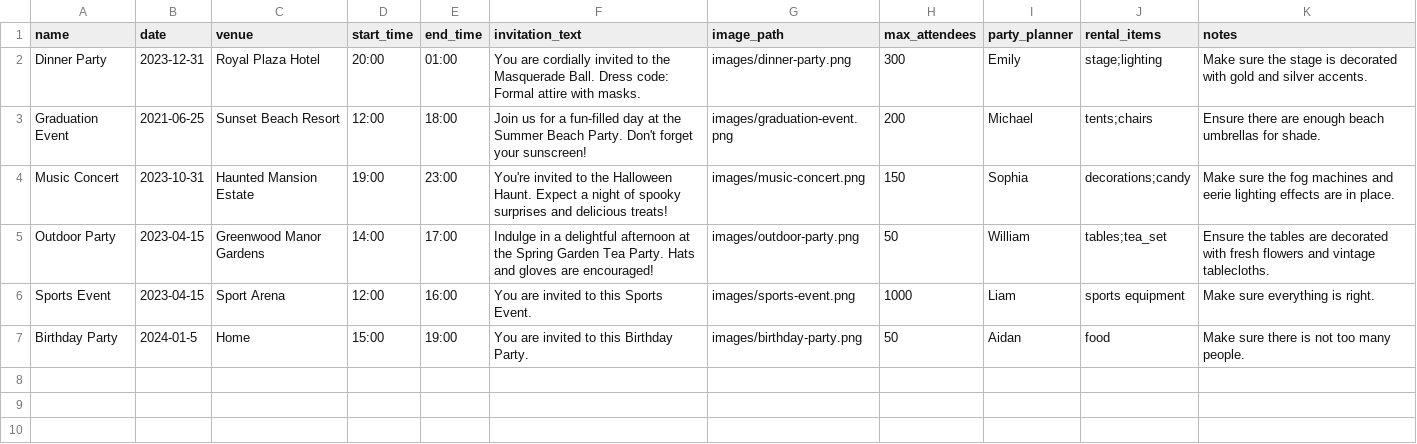
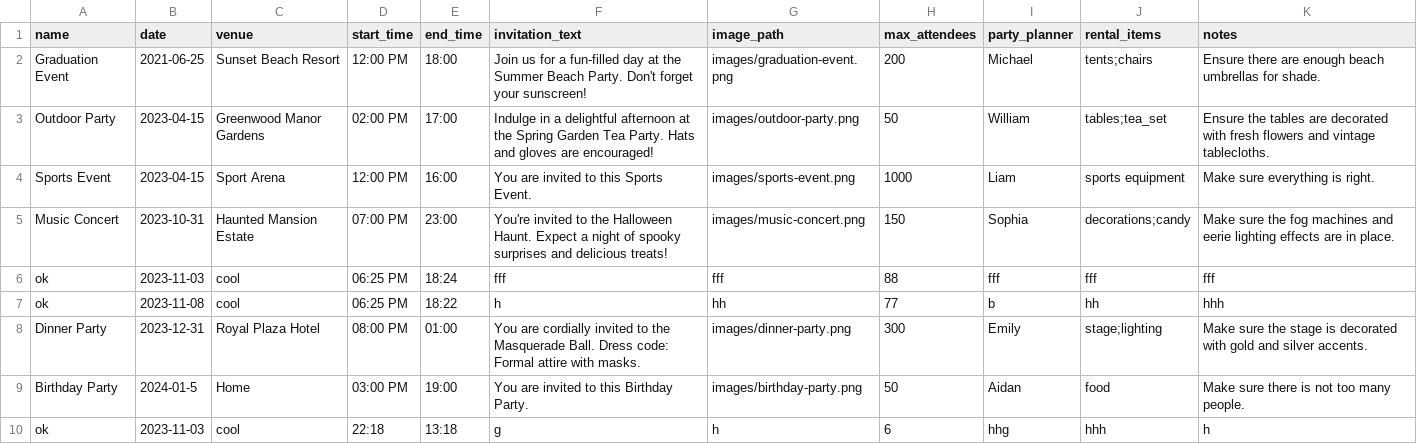
Before and after one commit to amcc155/EventManageApp, a CSV file: events.csv, drawn as a sheet.

```diff
--- a/events.csv
+++ b/events.csv
@@ -1,7 +1,10 @@
 name,date,venue,start_time,end_time,invitation_text,image_path,max_attendees,party_planner,rental_items,notes
-Dinner Party,2023-12-31,Royal Plaza Hotel,20:00,01:00,"You are cordially invited to the Masquerade Ball. Dress code: Formal attire with masks.","images/dinner-party.png",300,Emily,stage;lighting,"Make sure the stage is decorated with gold and silver accents."
-Graduation Event,2021-06-25,Sunset Beach Resort,12:00,18:00,"Join us for a fun-filled day at the Summer Beach Party. Don't forget your sunscreen!",images/graduation-event.png,200,Michael,tents;chairs,"Ensure there are enough beach umbrellas for shade."
-Music Concert,2023-10-31,Haunted Mansion Estate,19:00,23:00,"You're invited to the Halloween Haunt. Expect a night of spooky surprises and delicious treats!",images/music-concert.png,150,Sophia,decorations;candy,"Make sure the fog machines and eerie lighting effects are in place."
-Outdoor Party ,2023-04-15,Greenwood Manor Gardens,14:00,17:00,"Indulge in a delightful afternoon at the Spring Garden Tea Party. Hats and gloves are encouraged!",images/outdoor-party.png,50,William,tables;tea_set,"Ensure the tables are decorated with fresh flowers and vintage tablecloths."
-Sports Event,2023-04-15,Sport Arena,12:00,16:00,"You are invited to this Sports Event.",images/sports-event.png,1000,Liam,sports equipment,"Make sure everything is right."
-Birthday Party,2024-01-5,Home,15:00,19:00,"You are invited to this Birthday Party.",images/birthday-party.png,50,Aidan,food,"Make sure there is not too many people."
+Graduation Event,2021-06-25,Sunset Beach Resort,12:00 PM,18:00,Join us for a fun-filled day at the Summer Beach Party. Don't forget your sunscreen!,images/graduation-event.png,200,Michael,tents;chairs,Ensure there are enough beach umbrellas for shade.
+Outdoor Party ,2023-04-15,Greenwood Manor Gardens,02:00 PM,17:00,Indulge in a delightful afternoon at the Spring Garden Tea Party. Hats and gloves are encouraged!,images/outdoor-party.png,50,William,tables;tea_set,Ensure the tables are decorated with fresh flowers and vintage tablecloths.
+Sports Event,2023-04-15,Sport Arena,12:00 PM,16:00,You are invited to this Sports Event.,images/sports-event.png,1000,Liam,sports equipment,Make sure everything is right.
+Music Concert,2023-10-31,Haunted Mansion Estate,07:00 PM,23:00,You're invited to the Halloween Haunt. Expect a night of spooky surprises and delicious treats!,images/music-concert.png,150,Sophia,decorations;candy,Make sure the fog machines and eerie lighting effects are in place.
+ok,2023-11-03,cool,06:25 PM,18:24,fff,fff,88,fff,fff,fff
+ok,2023-11-08,cool,06:25 PM,18:22,h,hh,77,b,hh,hhh
+Dinner Party,2023-12-31,Royal Plaza Hotel,08:00 PM,01:00,You are cordially invited to the Masquerade Ball. Dress code: Formal attire with masks.,images/dinner-party.png,300,Emily,stage;lighting,Make sure the stage is decorated with gold and silver accents.
+Birthday Party,2024-01-5,Home,03:00 PM,19:00,You are invited to this Birthday Party.,images/birthday-party.png,50,Aidan,food,Make sure there is not too many people.
+ok,2023-11-03,cool,22:18,13:18,g,h,6,hhg,hhh,h
```
Also changed, not shown: people.csv, venues.csv, 9 other files.
